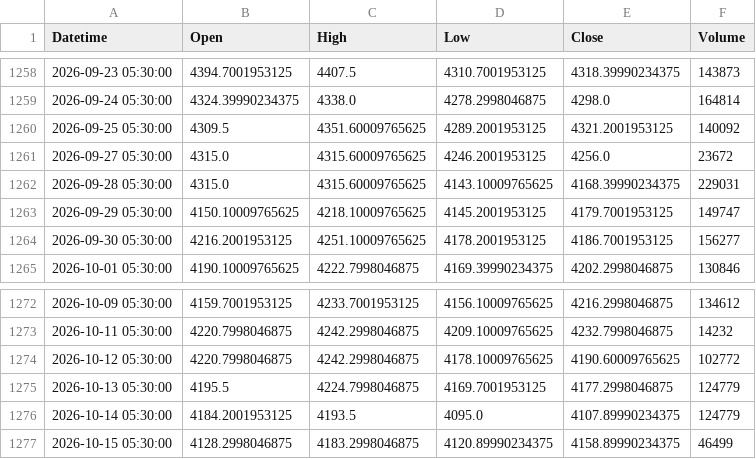
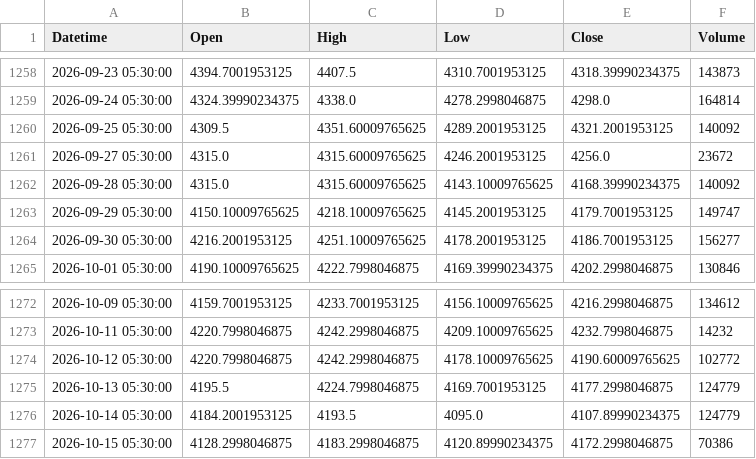
Before and after one commit to shikerkattiyar11-debug/xauusd-gold-data, a CSV file: data/xauusd_1d.csv, drawn as a sheet; only a part is shown, gaps mark what is left out.

```diff
--- a/data/xauusd_1d.csv
+++ b/data/xauusd_1d.csv
@@ -1261,3 +1261,3 @@ Datetime,Open,High,Low,Close,Volume
 2026-09-27 05:30:00,4315.0,4315.60009765625,4246.2001953125,4256.0,23672
-2026-09-28 05:30:00,4315.0,4315.60009765625,4143.10009765625,4168.39990234375,229031
+2026-09-28 05:30:00,4315.0,4315.60009765625,4143.10009765625,4168.39990234375,140092
 2026-09-29 05:30:00,4150.10009765625,4218.10009765625,4145.2001953125,4179.7001953125,149747
@@ -1276,2 +1276,2 @@ Datetime,Open,High,Low,Close,Volume
 2026-10-14 05:30:00,4184.2001953125,4193.5,4095.0,4107.89990234375,124779
-2026-10-15 05:30:00,4128.2998046875,4183.2998046875,4120.89990234375,4158.89990234375,46499
+2026-10-15 05:30:00,4128.2998046875,4183.2998046875,4120.89990234375,4172.2998046875,70386
```
Also changed, not shown: data/xauusd_10m.csv, data/xauusd_15m.csv, 3 other files.
